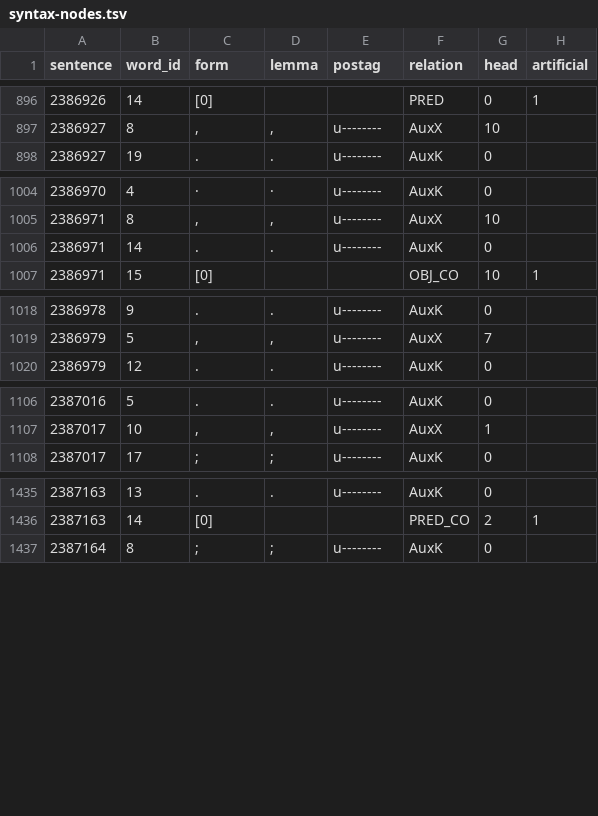
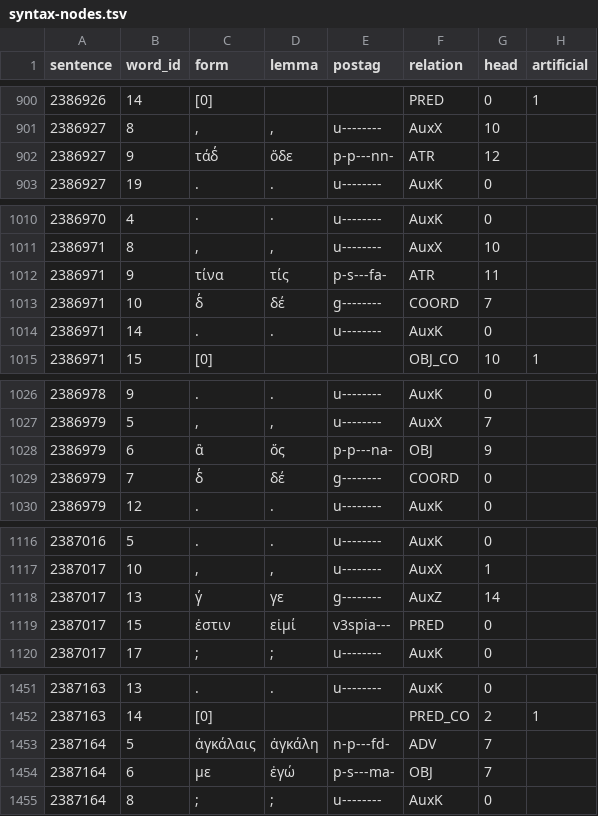
Before and after one commit to polemistes/anagnosis, a TSV file: texts/oedipustyrannus/syntax-nodes.tsv, drawn as a sheet; only a part is shown, gaps mark what is left out; the diff covers the shown part only; the diff names each change by its address in the sheet, - before the commit and + after, or states it on an @@ line.

```diff
--- a/texts/oedipustyrannus/syntax-nodes.tsv
+++ b/texts/oedipustyrannus/syntax-nodes.tsv
+row 902: 2386927 | 9 | τάδ̓ | ὅδε | p-p---nn- | ATR | 12
+row 1012: 2386971 | 9 | τίνα | τίς | p-s---fa- | ATR | 11
+row 1013: 2386971 | 10 | δ̓ | δέ | g-------- | COORD | 7
+row 1028: 2386979 | 6 | ἃ | ὅς | p-p---na- | OBJ | 9
+row 1029: 2386979 | 7 | δ̓ | δέ | g-------- | COORD | 0
+row 1118: 2387017 | 13 | γ̓ | γε | g-------- | AuxZ | 14
+row 1119: 2387017 | 15 | ἐστιν | εἰμί | v3spia--- | PRED | 0
+row 1453: 2387164 | 5 | ἀγκάλαις | ἀγκάλη | n-p---fd- | ADV | 7
+row 1454: 2387164 | 6 | με | ἐγώ | p-s---ma- | OBJ | 7
```
Also changed, not shown: 18 added rows elsewhere in this file, texts/oedipustyrannus/tokens.tsv, 2 other files.
